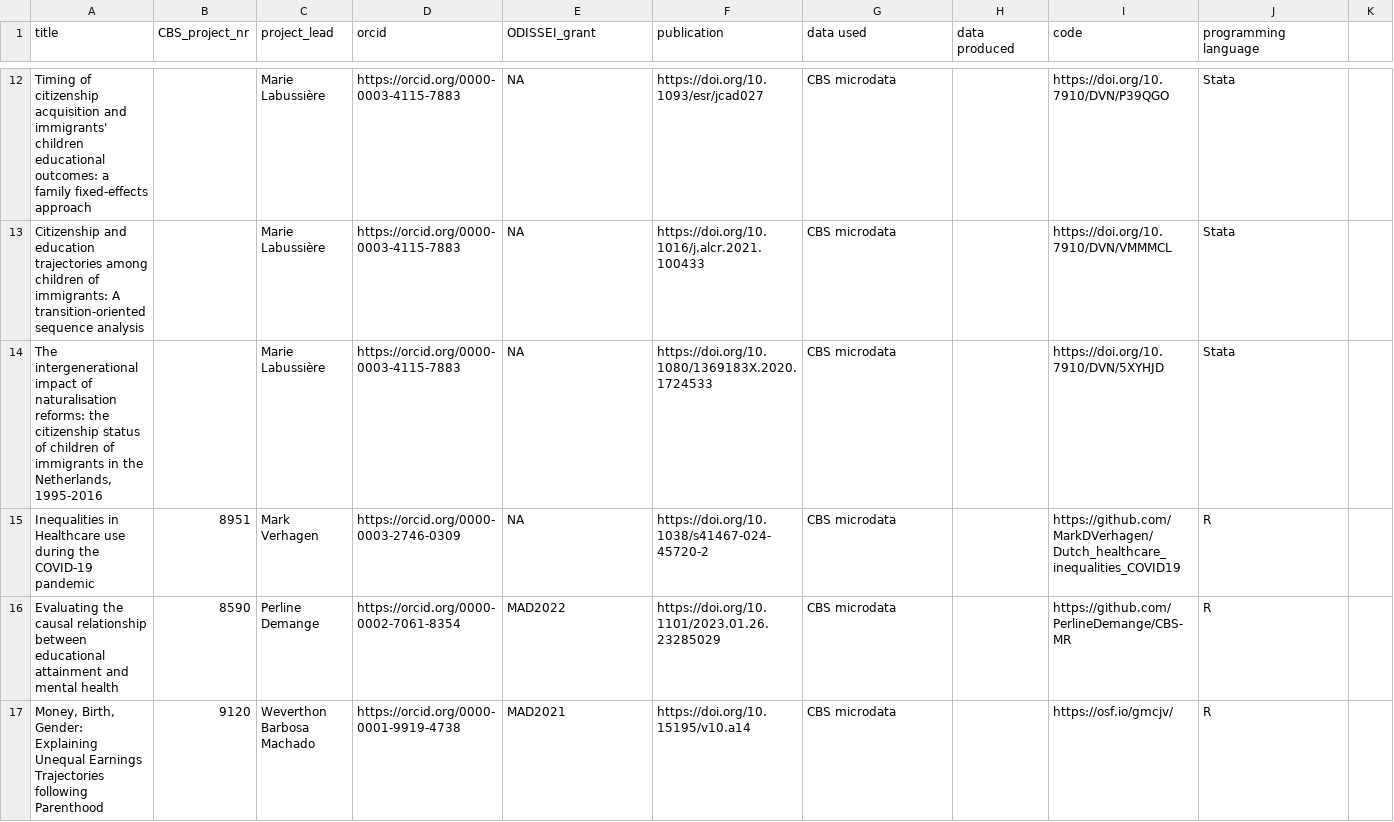
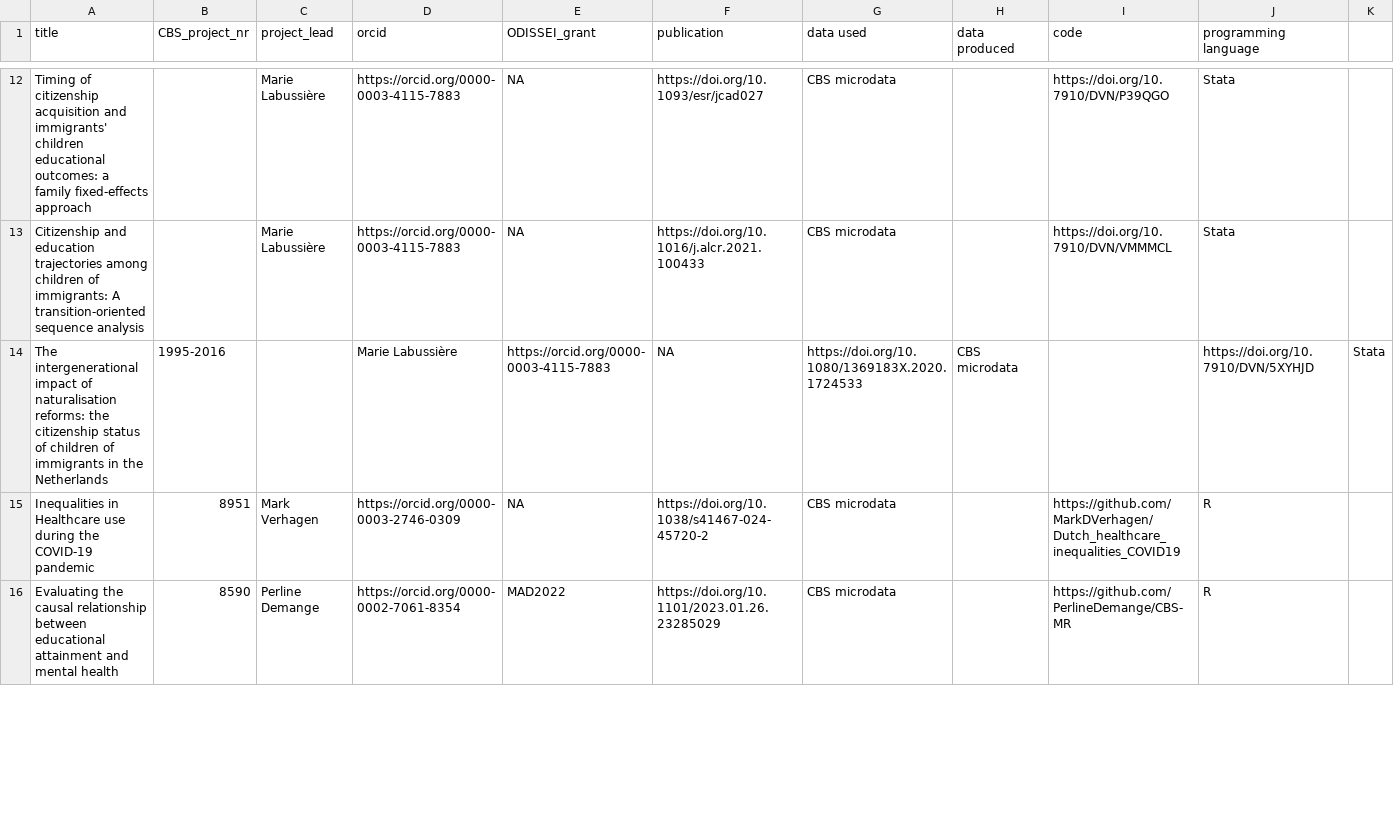
Before and after one commit to odissei-data/ODISSEI-code-library, a CSV file: _data/cbs.csv, drawn as a sheet; only a part is shown, gaps mark what is left out; removed rows and columns are numbered as before the commit, all else as after; rows hold the shown columns only; the diff covers the shown part only; the diff names each change by its address in the sheet, - before the commit and + after, or states it on an @@ line.

Commit message:
removed " around titles

```diff
--- a/_data/cbs.csv
+++ b/_data/cbs.csv
-row 14: The intergenerational impact of naturalisation reforms: the citizenship status of children of immigrants in the Netherlands, 1995-2016 |  | Marie Labussière | https://orcid.org/0000-0003-4115-7883 | NA | https://doi.org/10.1080/1369183X.2020.1724533 | CBS microdata |  | https://doi.org/10.7910/DVN/5XYHJD | Stata
+row 14: The intergenerational impact of naturalisation reforms: the citizenship status of children of immigrants in the Netherlands | 1995-2016 |  | Marie Labussière | https://orcid.org/0000-0003-4115-7883 | NA | https://doi.org/10.1080/1369183X.2020.1724533 | CBS microdata |  | https://doi.org/10.7910/DVN/5XYHJD | Stata
-row 17: Money, Birth, Gender: Explaining Unequal Earnings Trajectories following Parenthood | 9120 | Weverthon Barbosa Machado | https://orcid.org/0000-0001-9919-4738 | MAD2021 | https://doi.org/10.15195/v10.a14 | CBS microdata |  | https://osf.io/gmcjv/ | R
```
Also changed, not shown: 7 added rows and 6 removed rows elsewhere in this file.
